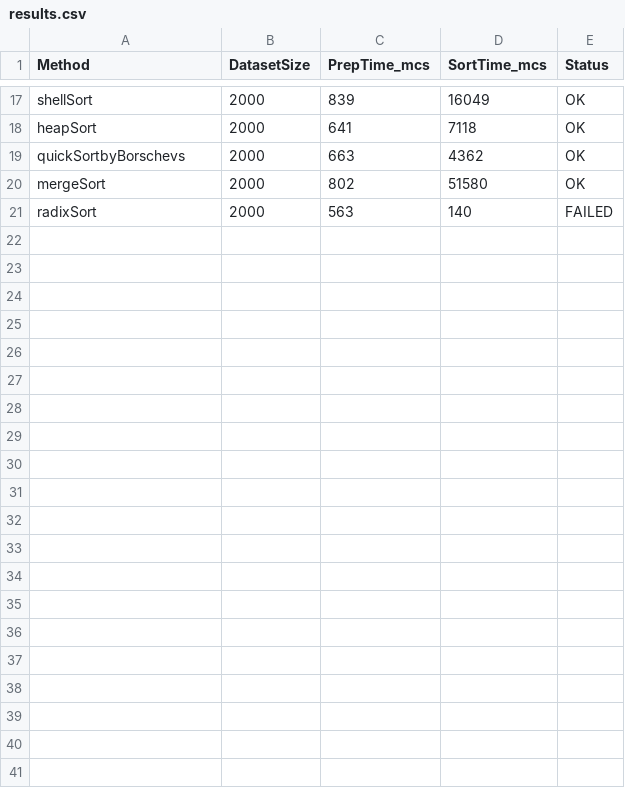
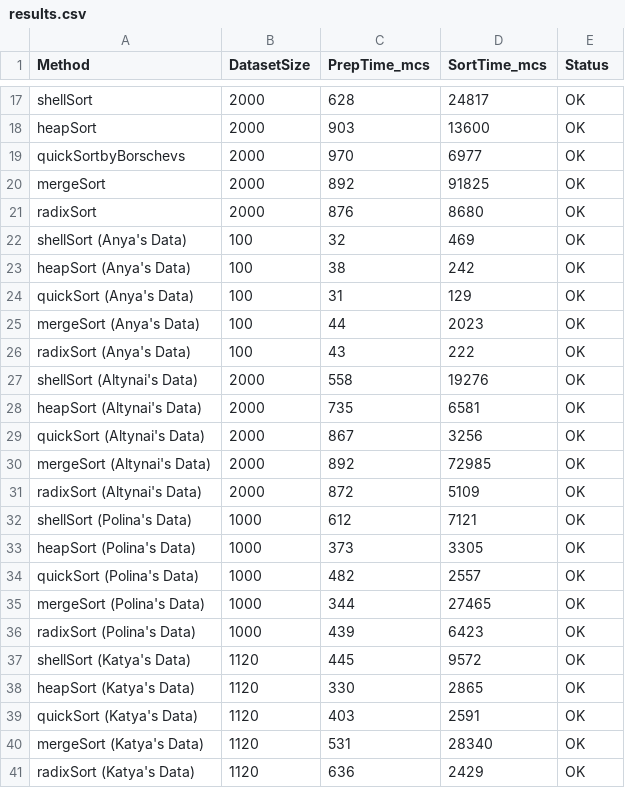
Before and after one commit to Vera698502/aa2508_sortirovky, a CSV file: results.csv, drawn as a sheet; only a part is shown, gaps mark what is left out; removed rows and columns are numbered as before the commit, all else as after; the diff covers the shown part only; the diff names each change by its address in the sheet, - before the commit and + after, or states it on an @@ line.

```diff
--- a/results.csv
+++ b/results.csv
-C17 (PrepTime_mcs): 839
+C17 (PrepTime_mcs): 628
-D17 (SortTime_mcs): 16049
+D17 (SortTime_mcs): 24817
-C18 (PrepTime_mcs): 641
+C18 (PrepTime_mcs): 903
-D18 (SortTime_mcs): 7118
+D18 (SortTime_mcs): 13600
-C19 (PrepTime_mcs): 663
+C19 (PrepTime_mcs): 970
-D19 (SortTime_mcs): 4362
+D19 (SortTime_mcs): 6977
-C20 (PrepTime_mcs): 802
+C20 (PrepTime_mcs): 892
-D20 (SortTime_mcs): 51580
+D20 (SortTime_mcs): 91825
-row 21: radixSort | 2000 | 563 | 140 | FAILED
+row 21: radixSort | 2000 | 876 | 8680 | OK
+row 22: shellSort (Anya's Data) | 100 | 32 | 469 | OK
+row 23: heapSort (Anya's Data) | 100 | 38 | 242 | OK
+row 24: quickSort (Anya's Data) | 100 | 31 | 129 | OK
+row 25: mergeSort (Anya's Data) | 100 | 44 | 2023 | OK
+row 26: radixSort (Anya's Data) | 100 | 43 | 222 | OK
+row 27: shellSort (Altynai's Data) | 2000 | 558 | 19276 | OK
+row 28: heapSort (Altynai's Data) | 2000 | 735 | 6581 | OK
+row 29: quickSort (Altynai's Data) | 2000 | 867 | 3256 | OK
+row 30: mergeSort (Altynai's Data) | 2000 | 892 | 72985 | OK
+row 31: radixSort (Altynai's Data) | 2000 | 872 | 5109 | OK
+row 32: shellSort (Polina's Data) | 1000 | 612 | 7121 | OK
+row 33: heapSort (Polina's Data) | 1000 | 373 | 3305 | OK
+row 34: quickSort (Polina's Data) | 1000 | 482 | 2557 | OK
+row 35: mergeSort (Polina's Data) | 1000 | 344 | 27465 | OK
+row 36: radixSort (Polina's Data) | 1000 | 439 | 6423 | OK
+row 37: shellSort (Katya's Data) | 1120 | 445 | 9572 | OK
+row 38: heapSort (Katya's Data) | 1120 | 330 | 2865 | OK
+row 39: quickSort (Katya's Data) | 1120 | 403 | 2591 | OK
+row 40: mergeSort (Katya's Data) | 1120 | 531 | 28340 | OK
+row 41: radixSort (Katya's Data) | 1120 | 636 | 2429 | OK
```
Also changed, not shown: 5 added rows, 5 removed rows and 21 edited cells elsewhere in this file, 7 other files.
